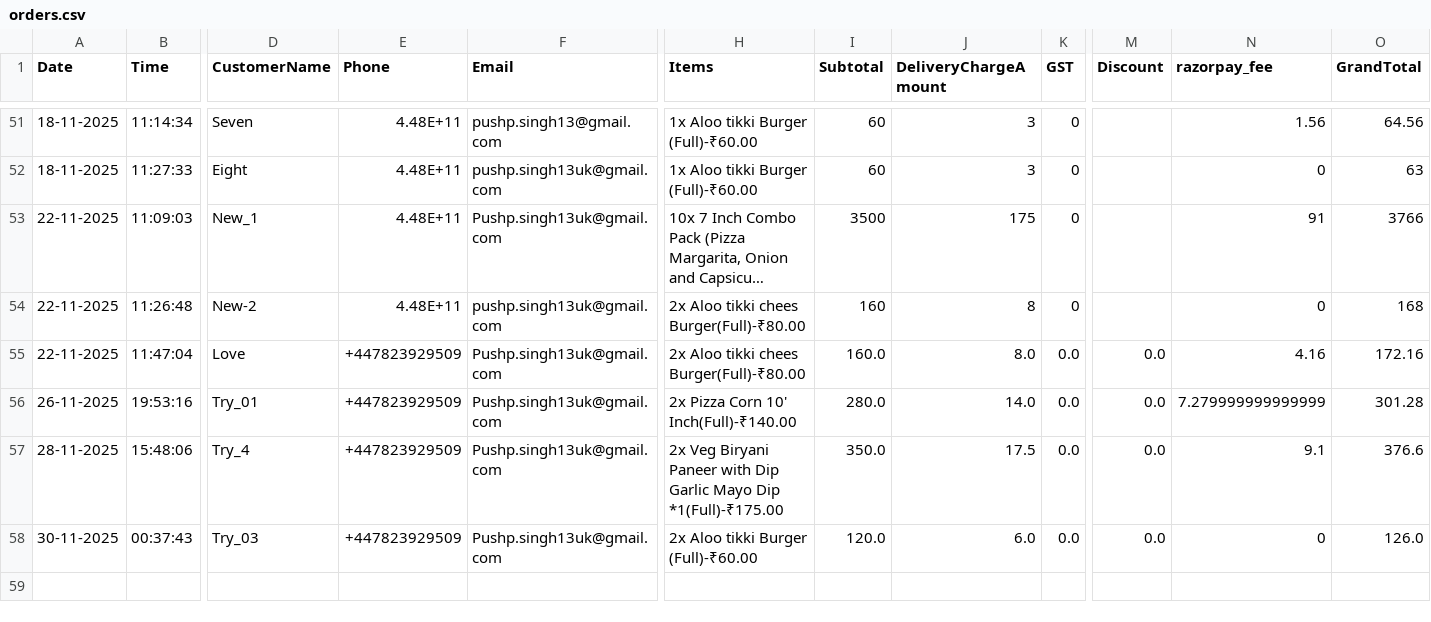
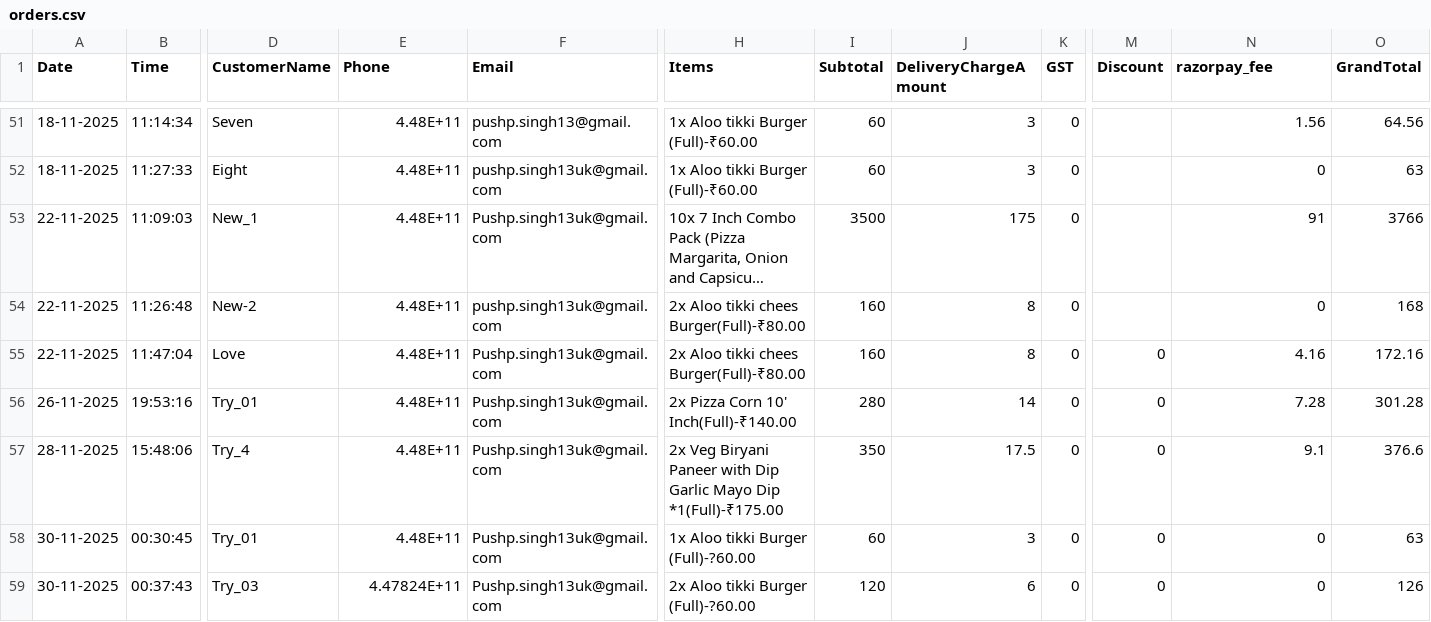
Before and after one commit to Pushpsingh13/Dhaliwal_whatsapp_Email, a CSV file: orders.csv, drawn as a sheet; only a part is shown, gaps mark what is left out; long unchanged cells end in …; addresses are those after the commit; rows hold the shown columns only; the diff names each change by its address in the sheet, - before the commit and + after, or states it on an @@ line.

Commit message:
Add files via upload

```diff
--- a/orders.csv
+++ b/orders.csv
-E55:E57 (Phone): +447823929509
+E55:E57 (Phone): 4.48E+11
-I55 (Subtotal): 160.0
+I55 (Subtotal): 160
-J55 (DeliveryChargeAmount): 8.0
+J55 (DeliveryChargeAmount): 8
-K55:K57 (GST): 0.0
+K55:K57 (GST): 0
-M55:M57 (Discount): 0.0
+M55:M57 (Discount): 0
-I56 (Subtotal): 280.0
+I56 (Subtotal): 280
-J56 (DeliveryChargeAmount): 14.0
+J56 (DeliveryChargeAmount): 14
-N56 (razorpay_fee): 7.279999999999999
+N56 (razorpay_fee): 7.28
-I57 (Subtotal): 350.0
+I57 (Subtotal): 350
+row 58: 30-11-2025 | 00:30:45 | Try_01 | 4.48E+11 | Pushp.singh13uk@gmail.com | 1x Aloo tikki Burger (Full)-?60.00 | 60 | 3 | 0 | 0 | 0 | 63
-E59 (Phone): +447823929509
+E59 (Phone): 4.47824E+11
-H59 (Items): 2x Aloo tikki Burger (Full)-₹60.00
+H59 (Items): 2x Aloo tikki Burger (Full)-?60.00
-I59 (Subtotal): 120.0
+I59 (Subtotal): 120
-J59 (DeliveryChargeAmount): 6.0
+J59 (DeliveryChargeAmount): 6
-K59 (GST): 0.0
+K59 (GST): 0
-M59 (Discount): 0.0
+M59 (Discount): 0
-O59 (GrandTotal): 126.0
+O59 (GrandTotal): 126
```
